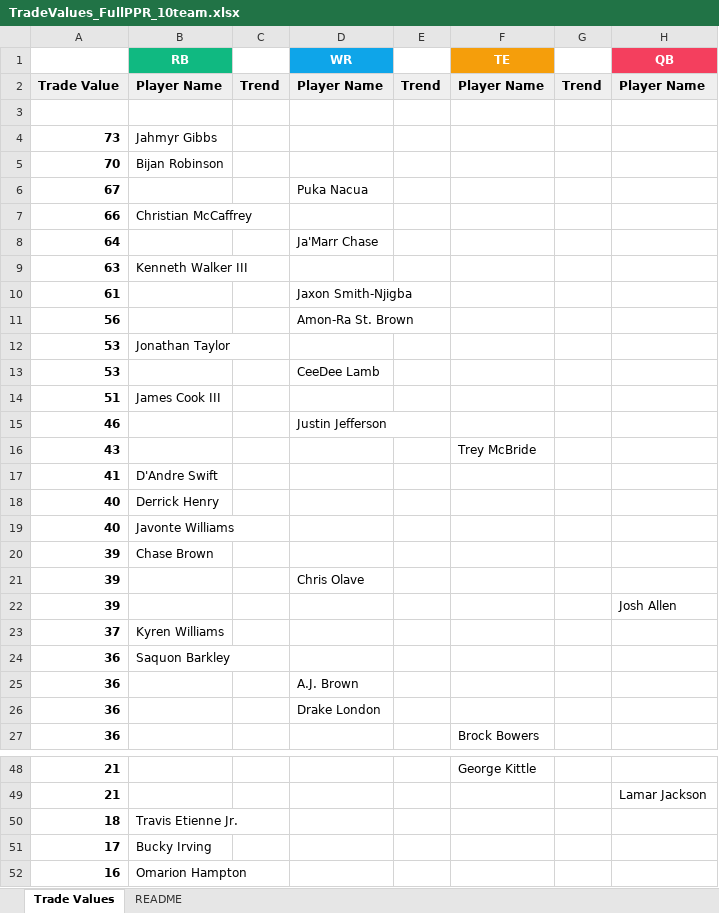
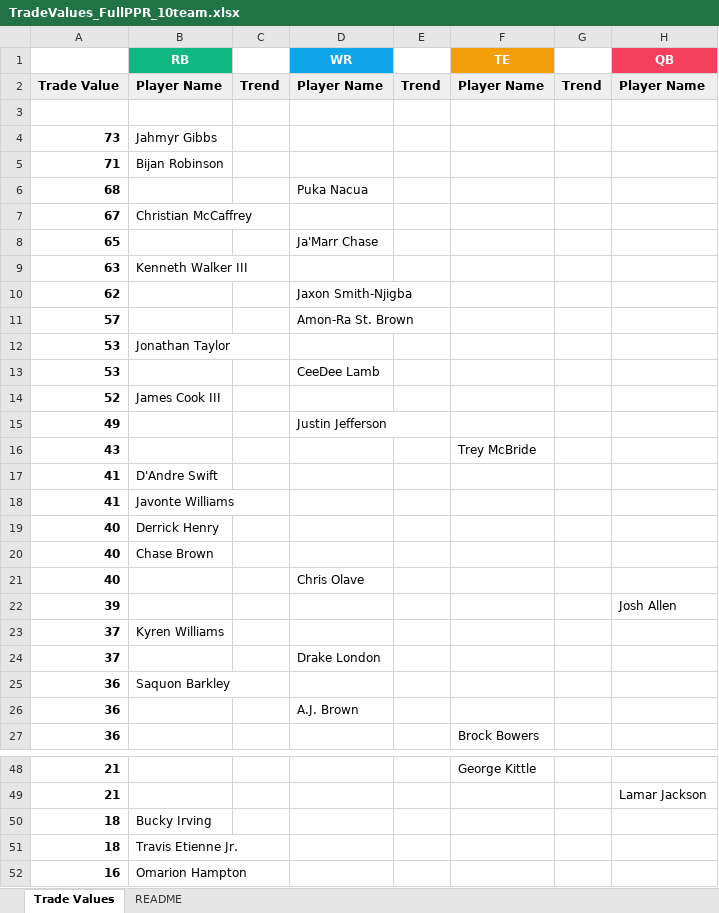
Before and after one commit to seoularpro/OddsVis, an Excel workbook: TradeValueSheets/TradeValues_FullPPR_10team.xlsx, sheet Trade Values, drawn as a sheet; only a part is shown, gaps mark what is left out; values as stored, in another font and other column widths than the file's, no borders; removed rows and columns are numbered as before the commit, all else as after; the diff covers the shown part only; the diff names each change by its address in the sheet, - before the commit and + after, or states it on an @@ line.

```diff
--- a/TradeValueSheets/TradeValues_FullPPR_10team.xlsx (sheet Trade Values)
+++ b/TradeValueSheets/TradeValues_FullPPR_10team.xlsx (sheet Trade Values)
-A5: 70
+A5: 71
+row 6: 68 |  |  | Puka Nacua
-B7 (RB): (empty)
+B7 (RB): Christian McCaffrey
-D7 (WR): Puka Nacua
+D7 (WR): (empty)
-row 7: 66 | Christian McCaffrey
-A8: 64
+A8: 65
-A10: 61
+A10: 62
-A11: 56
+A11: 57
-A14: 51
+A14: 52
-A15: 46
+A15: 49
+row 18: 41 | Javonte Williams
-B20 (RB): Javonte Williams
+B20 (RB): Chase Brown
-row 20: 39 | Chase Brown
-A21: 39
+A21: 40
+row 24: 37 |  |  | Drake London
-row 26: 36 |  |  | Drake London
+row 50: 18 | Bucky Irving
-row 51: 17 | Bucky Irving
```
Also changed, not shown: 7 added rows, 7 removed rows and 1 edited cell elsewhere in this sheet, sheet README, TradeValueSheets/TradeValues_FullPPR_12team.xlsx, TradeValueSheets/TradeValues_FullPPR_8team.xlsx, 18 other files.
